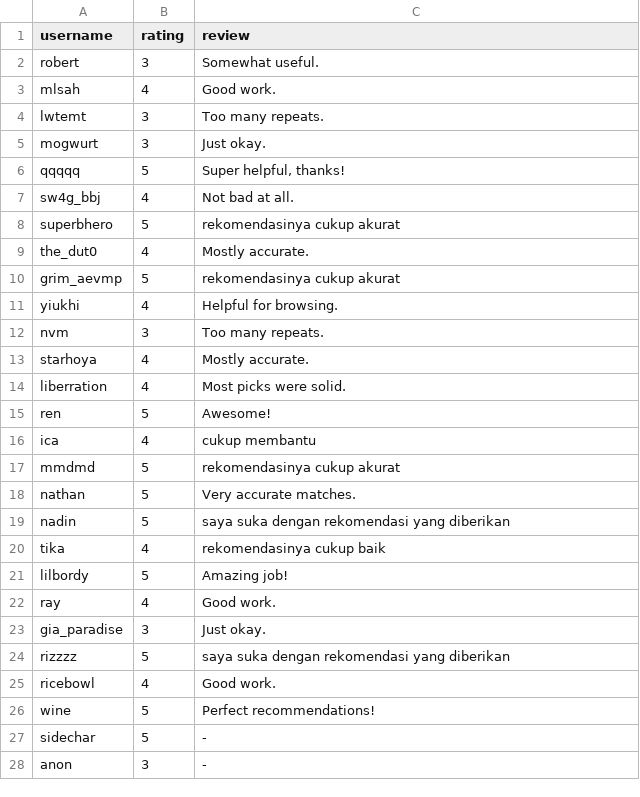
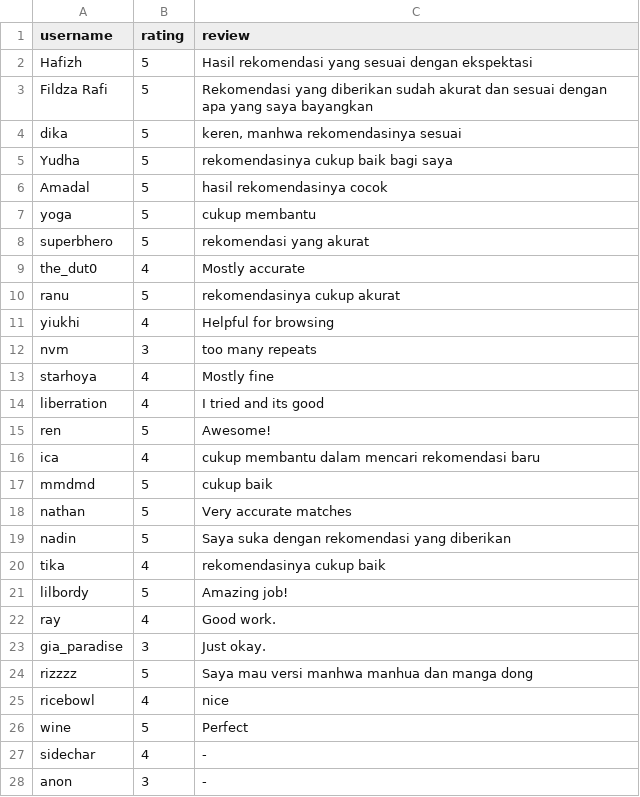
Before and after one commit to ferdinansusanto/manhwarecommender-app, a CSV file: user_reviews.csv, drawn as a sheet; only a part is shown; the diff covers the shown part only.

Commit message:
Update user_reviews.csv

```diff
--- a/user_reviews.csv
+++ b/user_reviews.csv
@@ -1,20 +1,20 @@
 "username","rating","review"
-"robert","3","Somewhat useful."
-"mlsah","4","Good work."
-"lwtemt","3","Too many repeats."
-"mogwurt","3","Just okay."
-"qqqqq","5","Super helpful, thanks!"
-"sw4g_bbj","4","Not bad at all."
-"superbhero","5","rekomendasinya cukup akurat"
-"the_dut0","4","Mostly accurate."
-"grim_aevmp","5","rekomendasinya cukup akurat"
-"yiukhi","4","Helpful for browsing."
-"nvm","3","Too many repeats."
-"starhoya","4","Mostly accurate."
-"liberration","4","Most picks were solid."
+"Hafizh","5","Hasil rekomendasi yang sesuai dengan ekspektasi"
+"Fildza Rafi","5","Rekomendasi yang diberikan sudah akurat dan sesuai dengan apa yang saya bayangkan"
+"dika","5","keren, manhwa rekomendasinya sesuai"
+"Yudha","5","rekomendasinya cukup baik bagi saya"
+"Amadal","5","hasil rekomendasinya cocok"
+"yoga","5","cukup membantu"
+"superbhero","5","rekomendasi yang akurat"
+"the_dut0","4","Mostly accurate"
+"ranu","5","rekomendasinya cukup akurat"
+"yiukhi","4","Helpful for browsing"
+"nvm","3","too many repeats"
+"starhoya","4","Mostly fine"
+"liberration","4","I tried and its good"
 "ren","5","Awesome!"
-"ica","4","cukup membantu"
-"mmdmd","5","rekomendasinya cukup akurat"
-"nathan","5","Very accurate matches."
-"nadin","5","saya suka dengan rekomendasi yang diberikan"
+"ica","4","cukup membantu dalam mencari rekomendasi baru"
+"mmdmd","5","cukup baik"
+"nathan","5","Very accurate matches"
+"nadin","5","Saya suka dengan rekomendasi yang diberikan"
 "tika","4","rekomendasinya cukup baik"
@@ -23,6 +23,6 @@
 "gia_paradise","3","Just okay."
-"rizzzz","5","saya suka dengan rekomendasi yang diberikan"
-"ricebowl","4","Good work."
-"wine","5","Perfect recommendations!"
-"sidechar","5","-"
+"rizzzz","5","Saya mau versi manhwa manhua dan manga dong"
+"ricebowl","4","nice"
+"wine","5","Perfect"
+"sidechar","4","-"
 "anon","3","-"
```
Also changed, not shown: 2 added rows, 2 removed rows and 63 edited cells elsewhere in this file.
